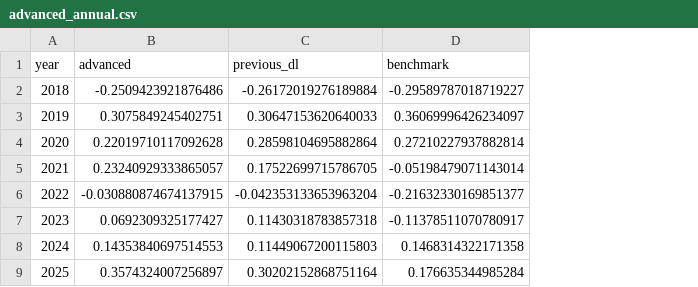
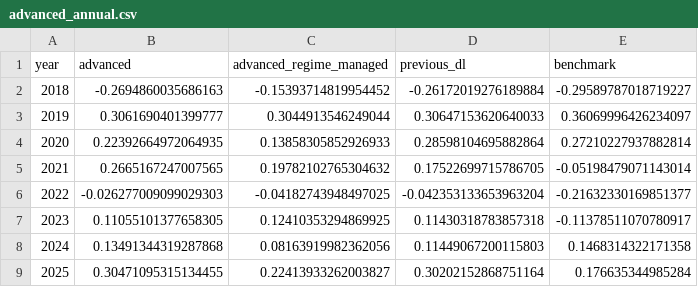
Before and after one commit to Shirllll/a-share-quant-research, a CSV file: output/advanced_annual.csv, drawn as a sheet; the diff names each change by its address in the sheet, - before the commit and + after, or states it on an @@ line.

```diff
--- a/output/advanced_annual.csv
+++ b/output/advanced_annual.csv
+column C (advanced_regime_managed), rows 2-9: -0.15393714819954452 | 0.3044913546249044 | 0.13858305852926933 | 0.19782102765304632 | -0.04182743948497025 | 0.12410353294869925 | 0.08163919982362056 | 0.22413933262003827
-B2 (advanced): -0.2509423921876486
+B2 (advanced): -0.2694860035686163
-B3 (advanced): 0.3075849245402751
+B3 (advanced): 0.3061690401399777
-B4 (advanced): 0.22019710117092628
+B4 (advanced): 0.22392664972064935
-B5 (advanced): 0.23240929333865057
+B5 (advanced): 0.2665167247007565
-B6 (advanced): -0.030880874674137915
+B6 (advanced): -0.026277009099029303
-B7 (advanced): 0.0692309325177427
+B7 (advanced): 0.11055101377658305
-B8 (advanced): 0.14353840697514553
+B8 (advanced): 0.13491344319287868
-B9 (advanced): 0.3574324007256897
+B9 (advanced): 0.30471095315134455
```
Also changed, not shown: output/advanced_cost_stress.csv, output/advanced_metrics.csv, 15 other files.
